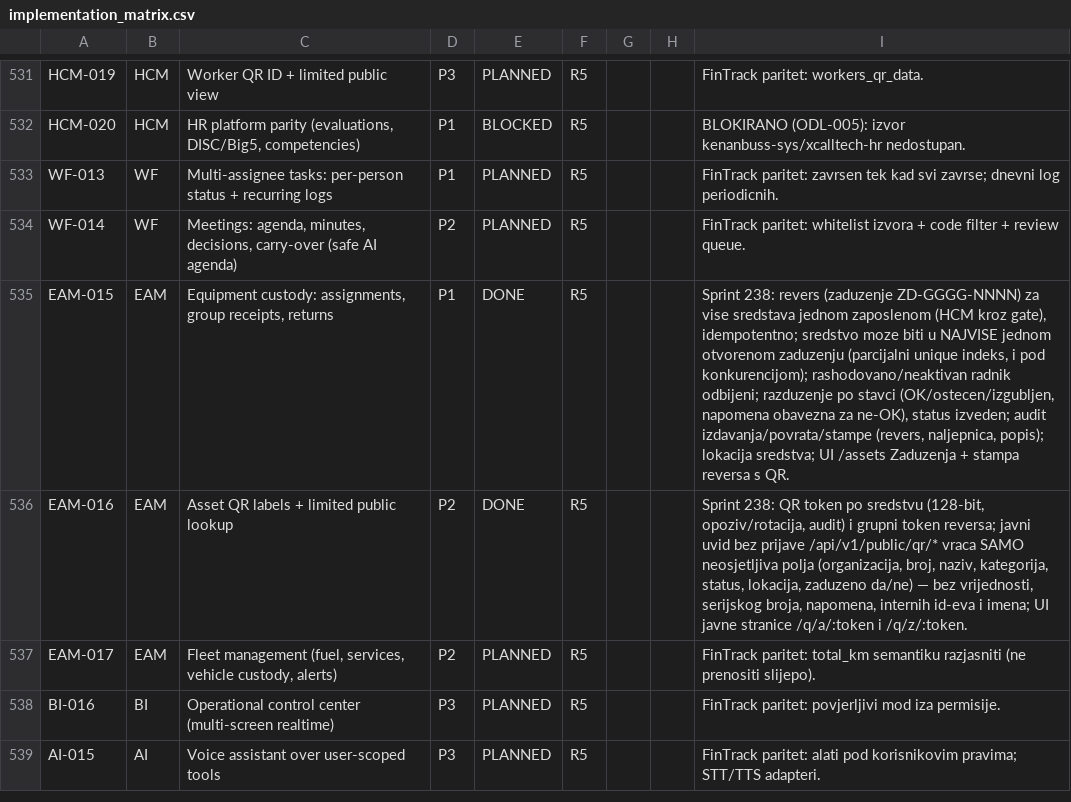
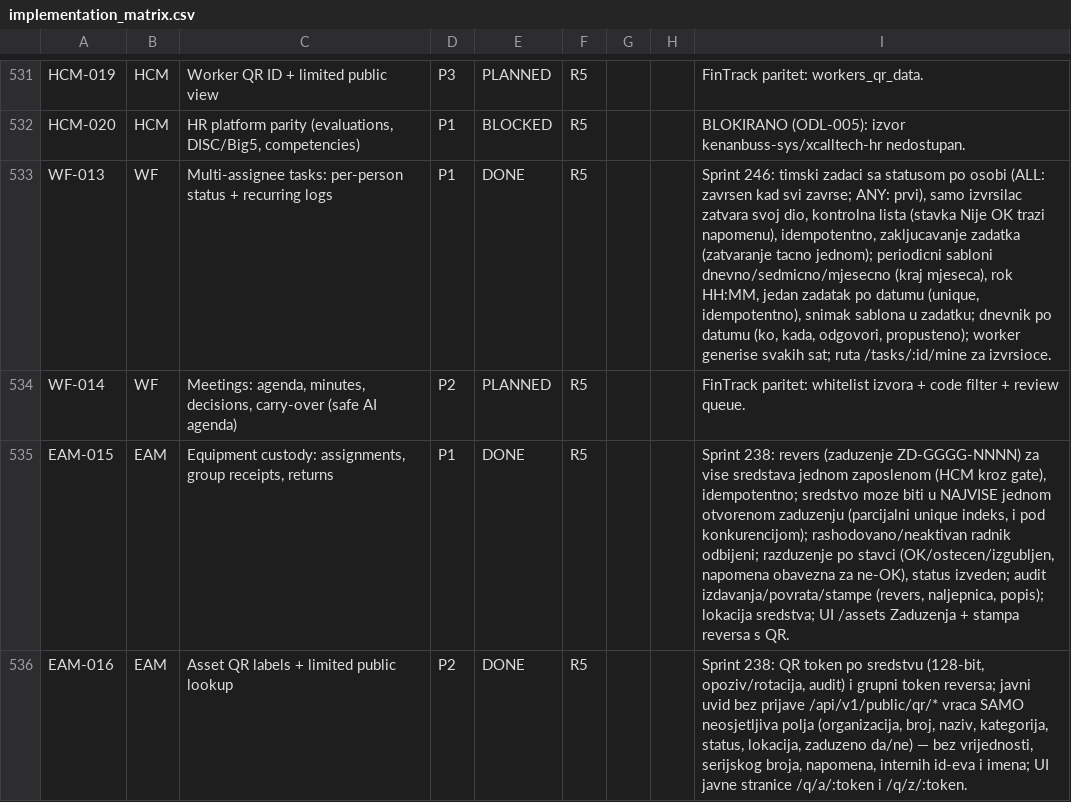
Before and after one commit to kenanbuss-sys/nexora, a CSV file: specs/implementation_matrix.csv, drawn as a sheet; only a part is shown, gaps mark what is left out; the shorter side is filled out with more unchanged rows.

```diff
--- a/specs/implementation_matrix.csv
+++ b/specs/implementation_matrix.csv
@@ -532,3 +532,3 @@ HCM-019,HCM,Worker QR ID + limited public view,P3,PLANNED,R5,,,FinTrack paritet:
 HCM-020,HCM,"HR platform parity (evaluations, DISC/Big5, competencies)",P1,BLOCKED,R5,,,BLOKIRANO (ODL-005): izvor kenanbuss-sys/xcalltech-hr nedostupan.
-WF-013,WF,Multi-assignee tasks: per-person status + recurring logs,P1,PLANNED,R5,,,FinTrack paritet: zavrsen tek kad svi zavrse; dnevni log periodicnih.
+WF-013,WF,Multi-assignee tasks: per-person status + recurring logs,P1,DONE,R5,,,"Sprint 246: timski zadaci sa statusom po osobi (ALL: zavrsen kad svi zavrse; ANY: prvi), samo izvrsilac zatvara svoj dio, kontrolna lista (stavka Nije OK trazi napomenu), idempotentno, zakljucavanje zadatka (zatvaranje tacno jednom); periodicni sabloni dnevno/sedmicno/mjesecno (kraj mjeseca), rok HH:MM, jedan zadatak po datumu (unique, idempotentno), snimak sablona u zadatku; dnevnik po datumu (ko, kada, odgovori, propusteno); worker generise svakih sat; ruta /tasks/:id/mine za izvrsioce."
 WF-014,WF,"Meetings: agenda, minutes, decisions, carry-over (safe AI agenda)",P2,PLANNED,R5,,,FinTrack paritet: whitelist izvora + code filter + review queue.
```
Also changed, not shown: 4 other files.
